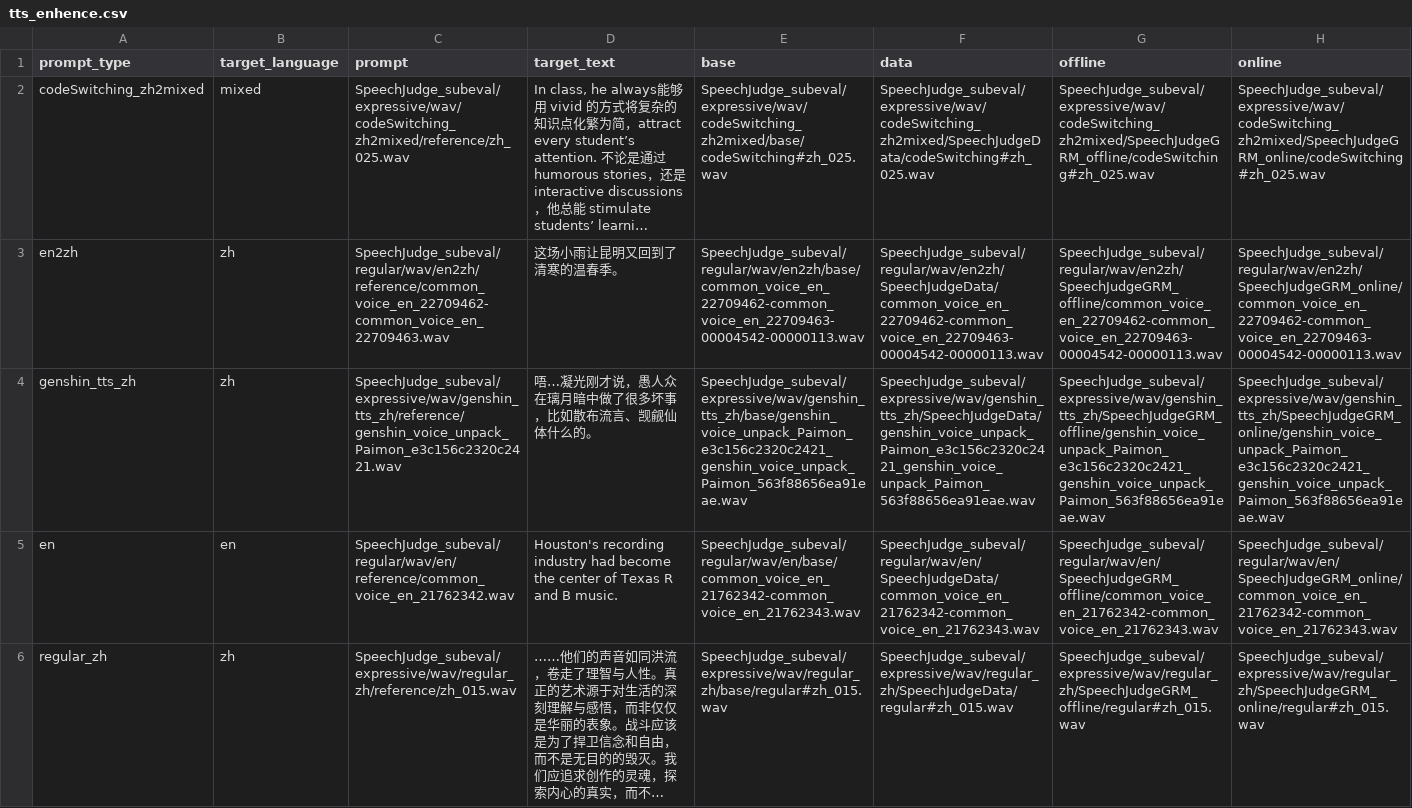
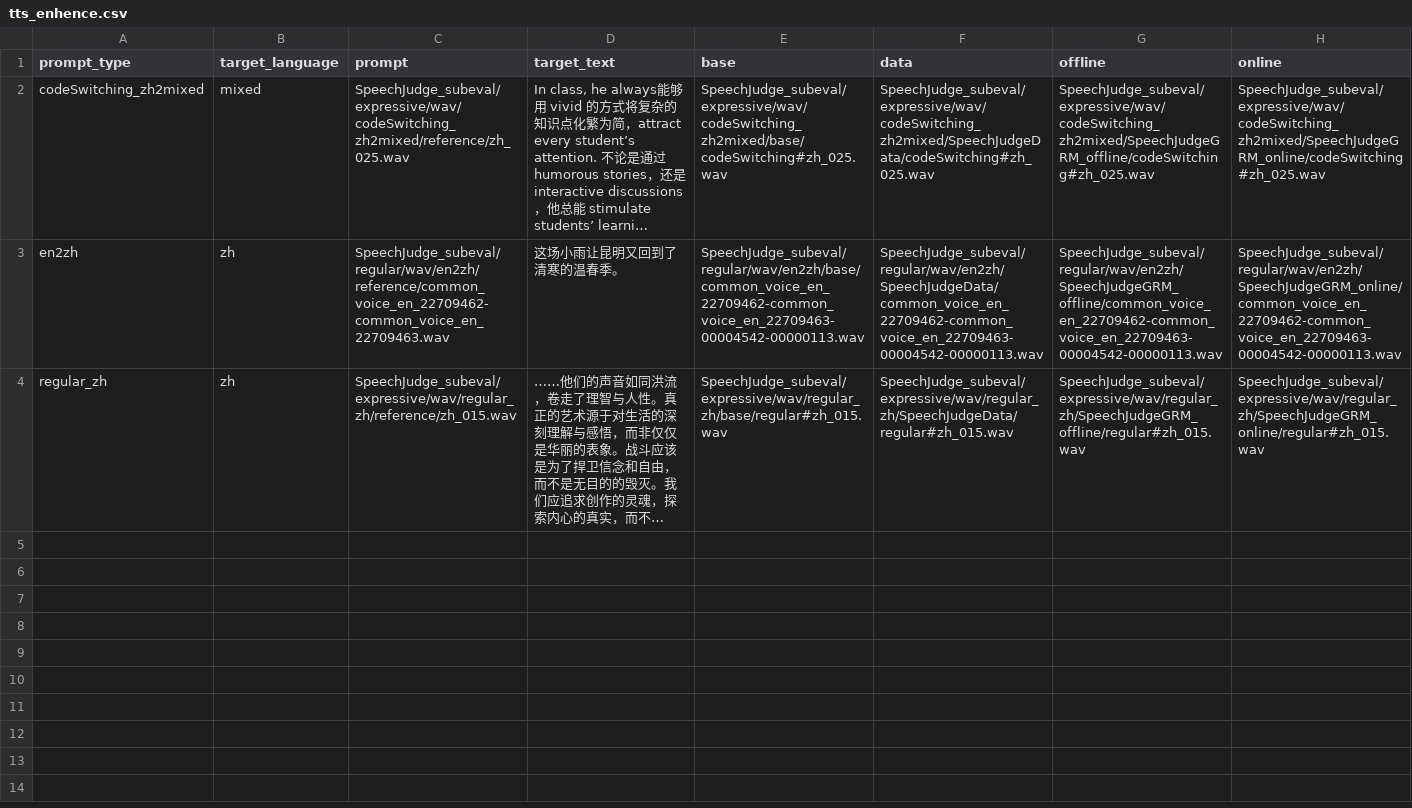
Before and after one commit to speechjudge/speechjudge.github.io, a CSV file: SpeechJudge_subeval/tts_enhence.csv, drawn as a sheet; only a part is shown; long unchanged cells end in …; the diff covers the shown part only; the diff names each change by its address in the sheet, - before the commit and + after, or states it on an @@ line.

```diff
--- a/SpeechJudge_subeval/tts_enhence.csv
+++ b/SpeechJudge_subeval/tts_enhence.csv
-row 4: genshin_tts_zh | zh | SpeechJudge_subeval/expressive/wav/genshin_tts_zh/reference/genshin_voice_unpack_Paimon_e3c156c2320c2421.wav | 唔…凝光刚才说，愚人众在璃月暗中做了很多坏事，比如散布流言、觊觎仙体什么的。 | SpeechJudge_subeval/expressive/wav/genshin_tts_zh/base/genshin_voice_unpack_Paimon_e3c156c2320c2421_genshin_voice_unpack_Paimon_563f88656ea91eae.wav | SpeechJudge_subeval/expressive/wav/genshin_tts_zh/SpeechJudgeData/genshin_voice_unpack_Paimon_e3c156c2320c2421_genshin_voice_unpack_Paimon_563f88656ea91eae.wav | SpeechJudge_subeval/expressive/wav/genshin_tts_zh/SpeechJudgeGRM_offline/genshin_voice_unpack_Paimon_e3c156c2320c2421_genshin_voice_unpack_Paimon_563f88656ea91eae.wav | SpeechJudge_subeval/expressive/wav/genshin_tts_zh/SpeechJudgeGRM_online/genshin_voice_unpack_Paimon_e3c156c2320c2421_genshin_voice_unpack_Paimon_563f88656ea91eae.wav
-row 5: en | en | SpeechJudge_subeval/regular/wav/en/reference/common_voice_en_21762342.wav | Houston's recording industry had become the center of Texas R and B music. | SpeechJudge_subeval/regular/wav/en/base/common_voice_en_21762342-common_voice_en_21762343.wav | SpeechJudge_subeval/regular/wav/en/SpeechJudgeData/common_voice_en_21762342-common_voice_en_21762343.wav | SpeechJudge_subeval/regular/wav/en/SpeechJudgeGRM_offline/common_voice_en_21762342-common_voice_en_21762343.wav | SpeechJudge_subeval/regular/wav/en/SpeechJudgeGRM_online/common_voice_en_21762342-common_voice_en_21762343.wav
```
Also changed, not shown: 1 removed row elsewhere in this file, 1 other file.
